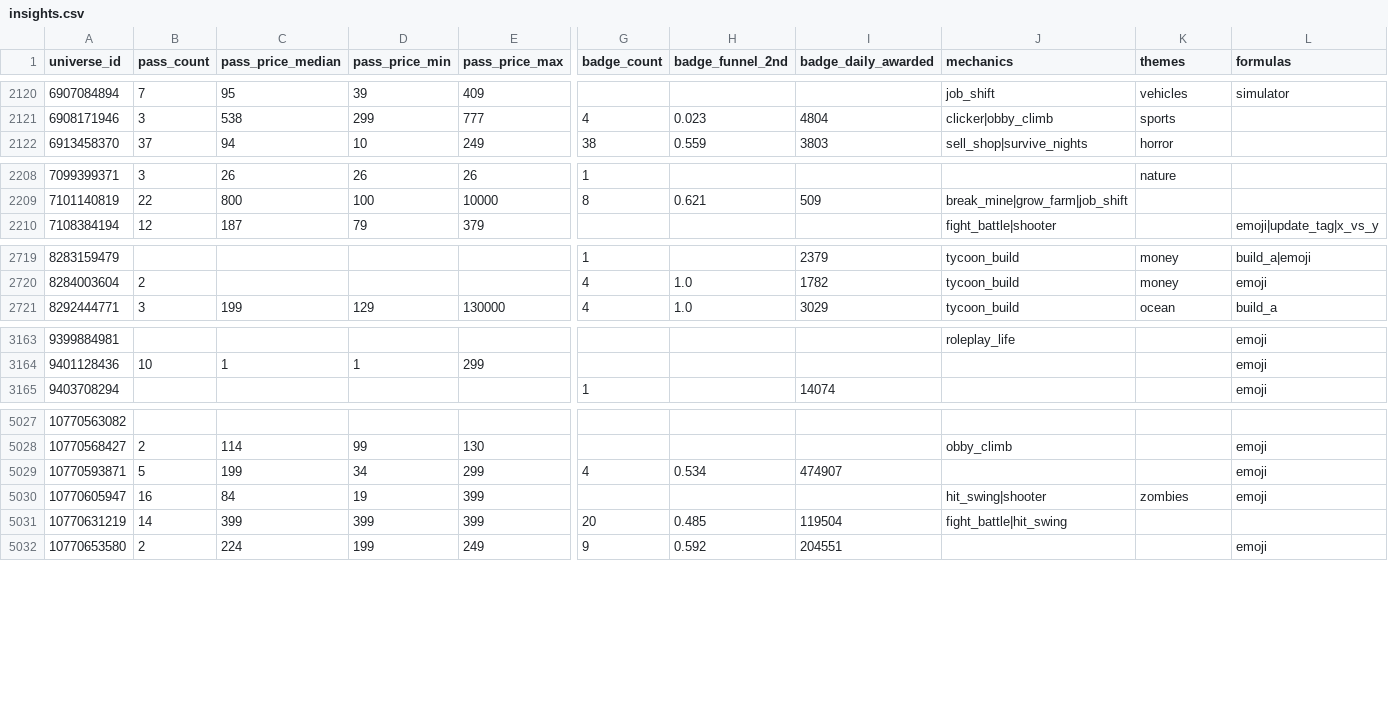
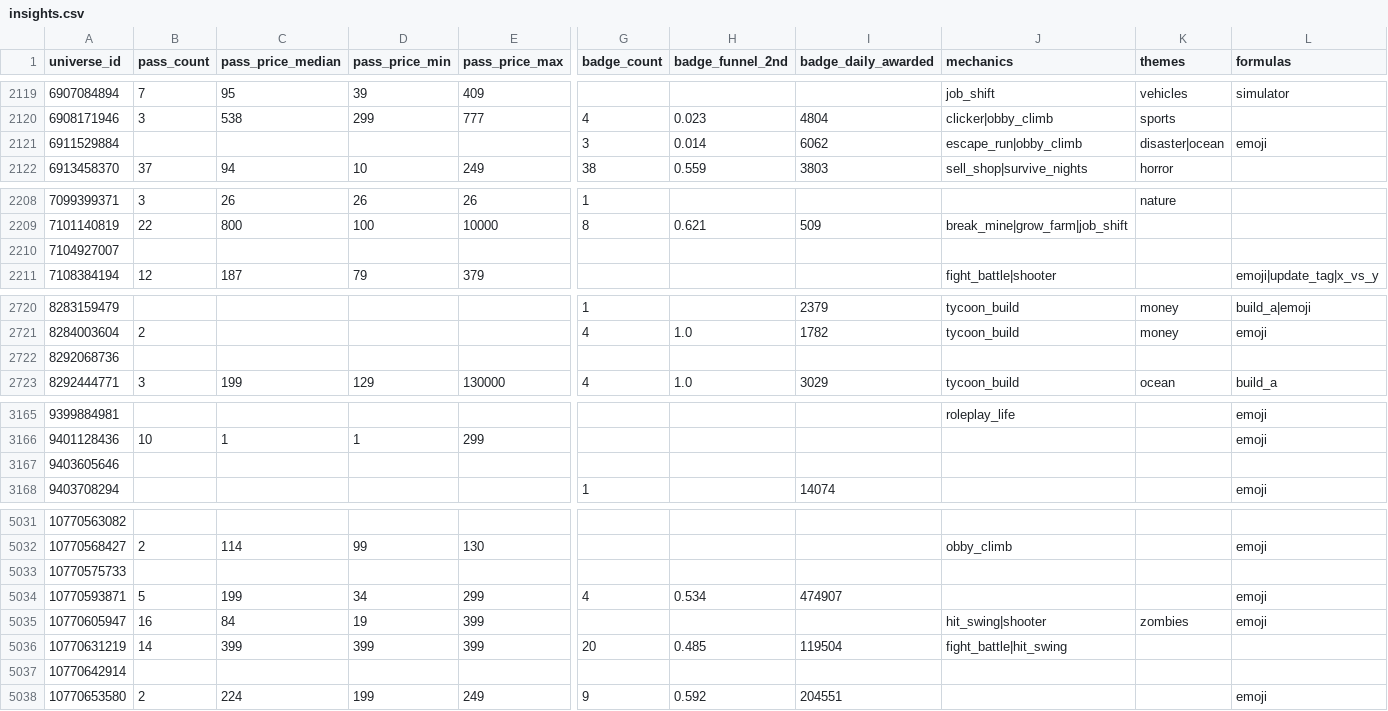
Before and after one commit to Smoove061/roblox-trend-tracker, a CSV file: data/insights.csv, drawn as a sheet; only a part is shown, gaps mark what is left out; rows hold the shown columns only; the diff covers the shown part only; the diff names each change by its address in the sheet, - before the commit and + after, or states it on an @@ line.

```diff
--- a/data/insights.csv
+++ b/data/insights.csv
+row 2121: 6911529884 |  |  |  |  | 3 | 0.014 | 6062 | escape_run|obby_climb | disaster|ocean | emoji
+row 2210: 7104927007
+row 2722: 8292068736
+row 3167: 9403605646
+row 5033: 10770575733
+row 5037: 10770642914
```
Also changed, not shown: 4 added rows and 3 removed rows elsewhere in this file, data/styles.csv, 8 other files.
